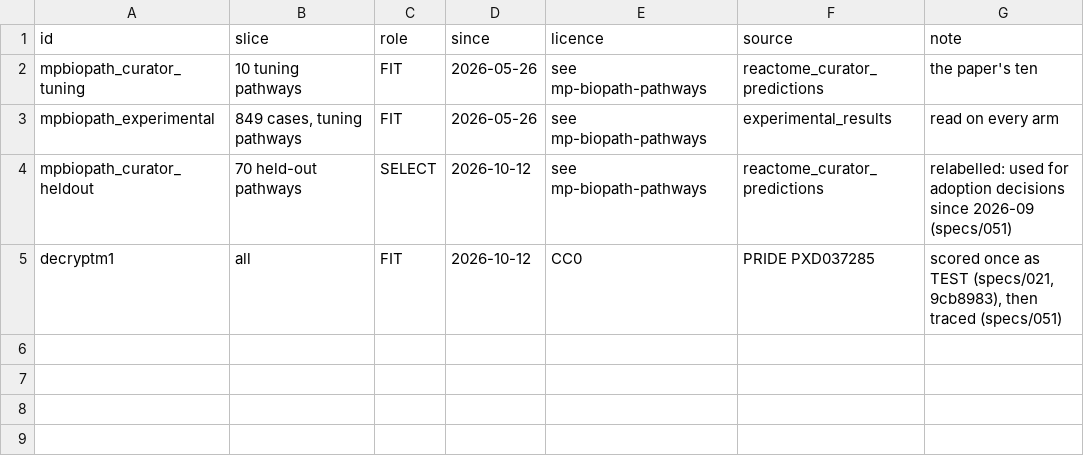
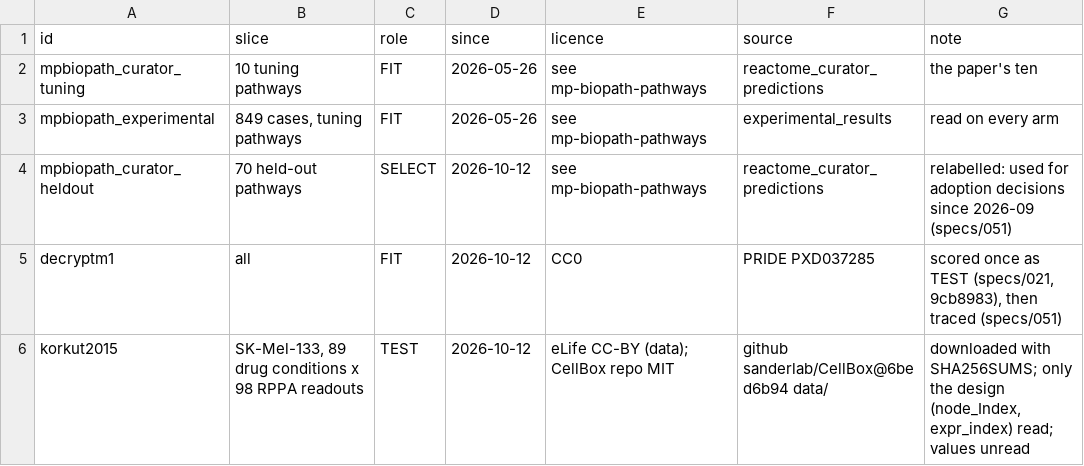
Before and after one commit to reactome/deltasignal, a TSV file: bench/datasets.tsv, drawn as a sheet.

```diff
--- a/bench/datasets.tsv
+++ b/bench/datasets.tsv
@@ -5 +5,2 @@ mpbiopath_curator_heldout	70 held-out pathways	SELECT	2026-10-12	see mp-biopath-
 decryptm1	all	FIT	2026-10-12	CC0	PRIDE PXD037285	scored once as TEST (specs/021, 9cb8983), then traced (specs/051)
+korkut2015	SK-Mel-133, 89 drug conditions x 98 RPPA readouts	TEST	2026-10-12	eLife CC-BY (data); CellBox repo MIT	github sanderlab/CellBox@6bed6b94 data/	downloaded with SHA256SUMS; only the design (node_Index, expr_index) read; values unread
```
Also changed, not shown: 1 other file.
